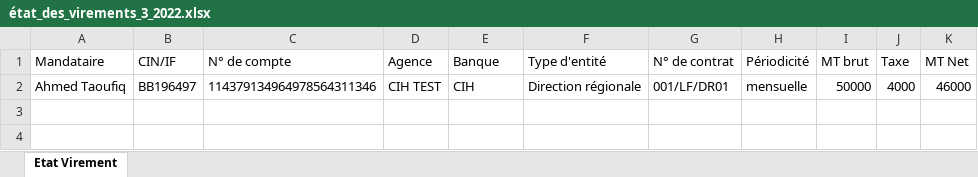
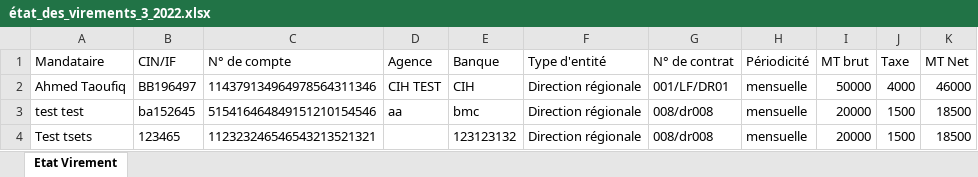
Before and after one commit to anasmasti/loyer-back, an Excel workbook: download/generated situation/état_des_virements_xlsx/état_des_virements_3_2022.xlsx, sheet Etat Virement, drawn as a sheet; values as stored, in another font and other column widths than the file's, no borders; the diff names each change by its address in the sheet, - before the commit and + after, or states it on an @@ line.

```diff
--- a/download/generated situation/état_des_virements_xlsx/état_des_virements_3_2022.xlsx (sheet Etat Virement)
+++ b/download/generated situation/état_des_virements_xlsx/état_des_virements_3_2022.xlsx (sheet Etat Virement)
+row 3: test test | ba152645 | 515416464849151210154546 | aa | bmc | Direction régionale | 008/dr008 | mensuelle | 20000 | 1500 | 18500
+row 4: Test tsets | 123465 | 112323246546543213521321 |  | 123123132 | Direction régionale | 008/dr008 | mensuelle | 20000 | 1500 | 18500
```
Also changed, not shown: download/generated situation/état_des_taxes_xlsx/état_des_taxes_3_2022.xlsx, download/generated situation/état_des_taxes_xlsx/état_des_taxes_4_2022.xlsx, 3 other files.
